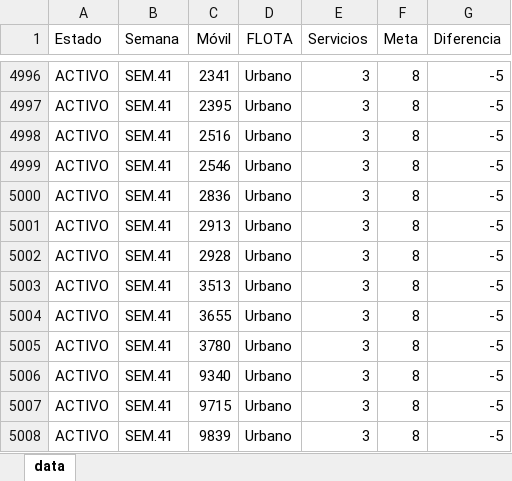
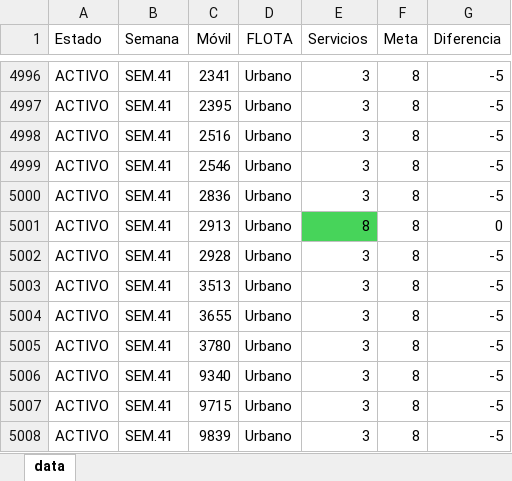
Before and after one commit to CarlosMoscol/directo, an Excel workbook: data.xlsx, sheet data, drawn as a sheet; only a part is shown, gaps mark what is left out; values as stored, in another font and other column widths than the file's, no borders; conditional formats not drawn; the diff names each change by its address in the sheet, - before the commit and + after, or states it on an @@ line.

Commit message:
Update data.xlsx

```diff
--- a/data.xlsx (sheet data)
+++ b/data.xlsx (sheet data)
-E5001 (Servicios): 3
+E5001 (Servicios): 8
-E5001 fill: none
+E5001 fill: #47D45A
-G5001 (Diferencia): -5
+G5001 (Diferencia): 0
```
